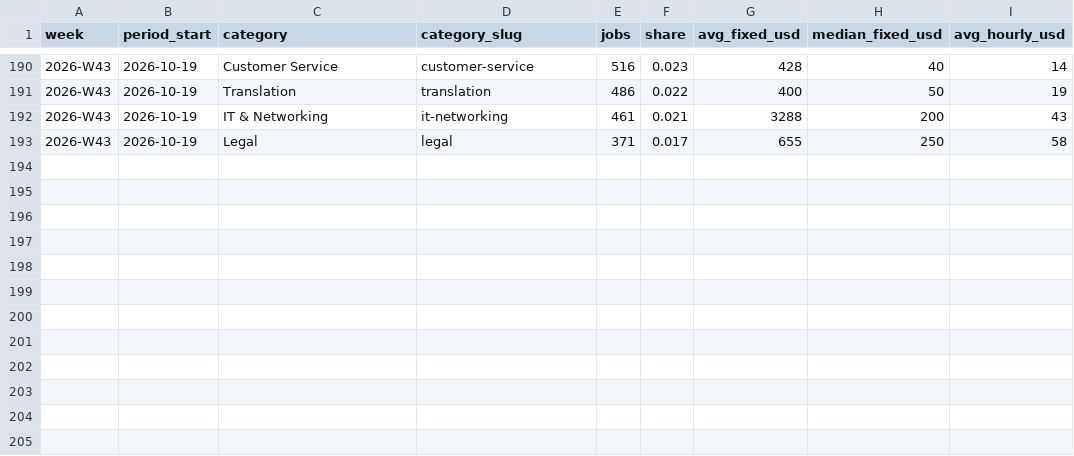
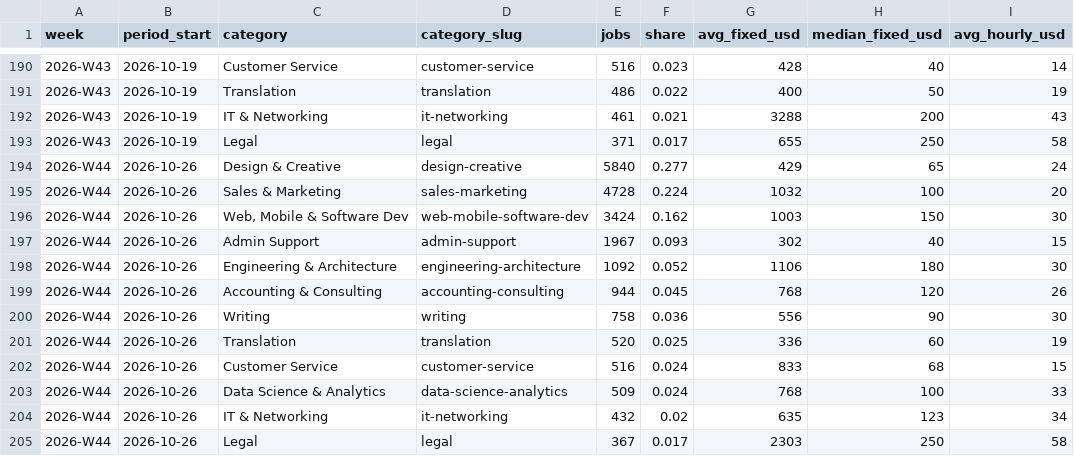
Before and after one commit to snipeworkapp-oss/upwork-market-data, a CSV file: data/categories.csv, drawn as a sheet; only a part is shown, gaps mark what is left out.

```diff
--- a/data/categories.csv
+++ b/data/categories.csv
@@ -193 +193,13 @@ week,period_start,category,category_slug,jobs,share,avg_fixed_usd,median_fixed_u
 2026-W43,2026-10-19,Legal,legal,371,0.017,655,250,58
+2026-W44,2026-10-26,Design & Creative,design-creative,5840,0.277,429,65,24
+2026-W44,2026-10-26,Sales & Marketing,sales-marketing,4728,0.224,1032,100,20
+2026-W44,2026-10-26,"Web, Mobile & Software Dev",web-mobile-software-dev,3424,0.162,1003,150,30
+2026-W44,2026-10-26,Admin Support,admin-support,1967,0.093,302,40,15
+2026-W44,2026-10-26,Engineering & Architecture,engineering-architecture,1092,0.052,1106,180,30
+2026-W44,2026-10-26,Accounting & Consulting,accounting-consulting,944,0.045,768,120,26
+2026-W44,2026-10-26,Writing,writing,758,0.036,556,90,30
+2026-W44,2026-10-26,Translation,translation,520,0.025,336,60,19
+2026-W44,2026-10-26,Customer Service,customer-service,516,0.024,833,68,15
+2026-W44,2026-10-26,Data Science & Analytics,data-science-analytics,509,0.024,768,100,33
+2026-W44,2026-10-26,IT & Networking,it-networking,432,0.02,635,123,34
+2026-W44,2026-10-26,Legal,legal,367,0.017,2303,250,58
```
Also changed, not shown: data/countries.csv, data/weekly.csv.
